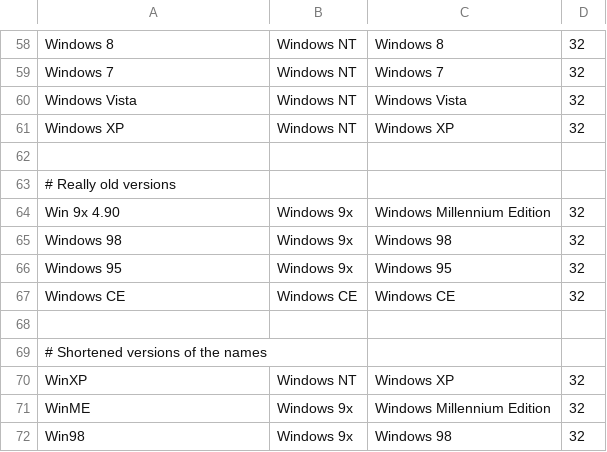
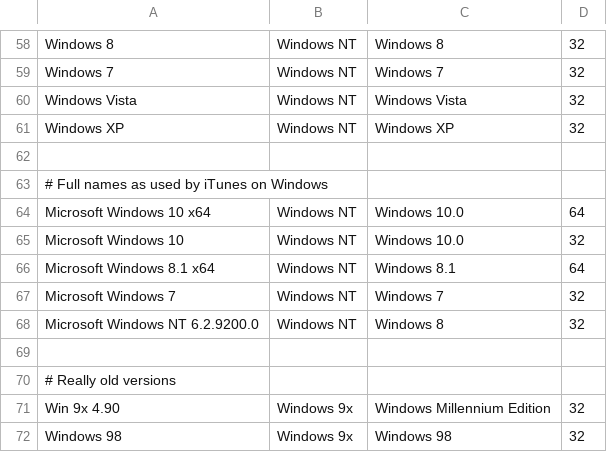
Before and after one commit to nielsbasjes/yauaa, a CSV file: analyzer/src/main/resources/UserAgents/OSNames/OperatingSystemNames.csv, drawn as a sheet; only a part is shown, gaps mark what is left out; the shorter side is filled out with more unchanged rows.

Commit message:
Extra testcases for Snapchat, Instagram, iTunes, Windows, Robots

```diff
--- a/analyzer/src/main/resources/UserAgents/OSNames/OperatingSystemNames.csv
+++ b/analyzer/src/main/resources/UserAgents/OSNames/OperatingSystemNames.csv
@@ -62,2 +62,9 @@ Windows XP          | Windows NT    | Windows XP                            | 32
 
+# Full names as used by iTunes on Windows
+Microsoft Windows 10 x64        | Windows NT | Windows 10.0                 | 64
+Microsoft Windows 10            | Windows NT | Windows 10.0                 | 32
+Microsoft Windows 8.1 x64       | Windows NT | Windows 8.1                  | 64
+Microsoft Windows 7             | Windows NT | Windows 7                    | 32
+Microsoft Windows NT 6.2.9200.0 | Windows NT | Windows 8                    | 32
+
 # Really old versions
```
Also changed, not shown: 9 other files.
